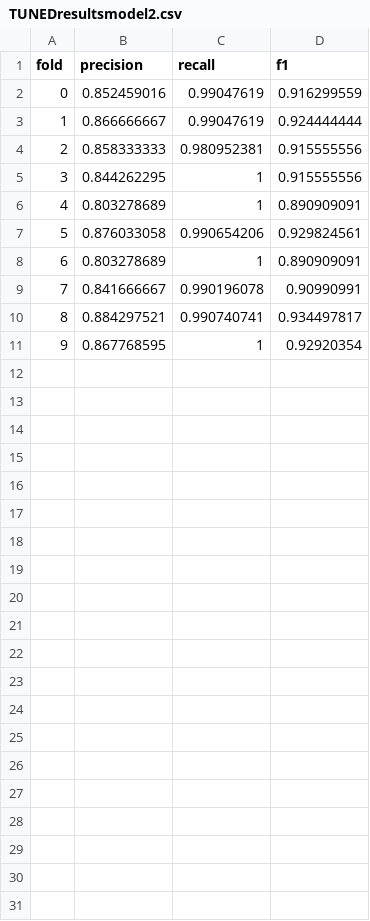
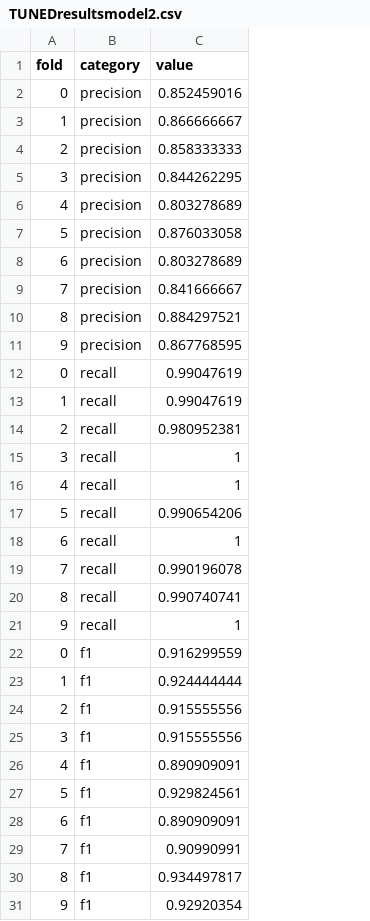
Before and after one commit to ella-mclintic/exeter, a CSV file: TUNEDresultsmodel2.csv, drawn as a sheet; removed rows and columns are numbered as before the commit, all else as after; the diff names each change by its address in the sheet, - before the commit and + after, or states it on an @@ line.

Commit message:
Add files via upload

```diff
--- a/TUNEDresultsmodel2.csv
+++ b/TUNEDresultsmodel2.csv
-column B (precision), rows 2-11: 0.852459016 | 0.866666667 | 0.858333333 | 0.844262295 | 0.803278689 | 0.876033058 | 0.803278689 | 0.841666667 | 0.884297521 | 0.867768595
+column B (category), rows 12-21: all recall
-column D (f1), rows 2-11: 0.916299559 | 0.924444444 | 0.915555556 | 0.915555556 | 0.890909091 | 0.929824561 | 0.890909091 | 0.90990991 | 0.934497817 | 0.92920354
-C1: recall
+C1: value
+row 2: 0 | precision | 0.852459016
+row 3: 1 | precision | 0.866666667
+row 4: 2 | precision | 0.858333333
+row 5: 3 | precision | 0.844262295
+row 6: 4 | precision | 0.803278689
+row 7: 5 | precision | 0.876033058
+row 8: 6 | precision | 0.803278689
+row 9: 7 | precision | 0.841666667
+row 10: 8 | precision | 0.884297521
+row 11: 9 | precision | 0.867768595
+row 22: 0 | f1 | 0.916299559
+row 23: 1 | f1 | 0.924444444
+row 24: 2 | f1 | 0.915555556
+row 25: 3 | f1 | 0.915555556
+row 26: 4 | f1 | 0.890909091
+row 27: 5 | f1 | 0.929824561
+row 28: 6 | f1 | 0.890909091
+row 29: 7 | f1 | 0.90990991
+row 30: 8 | f1 | 0.934497817
+row 31: 9 | f1 | 0.92920354
```
